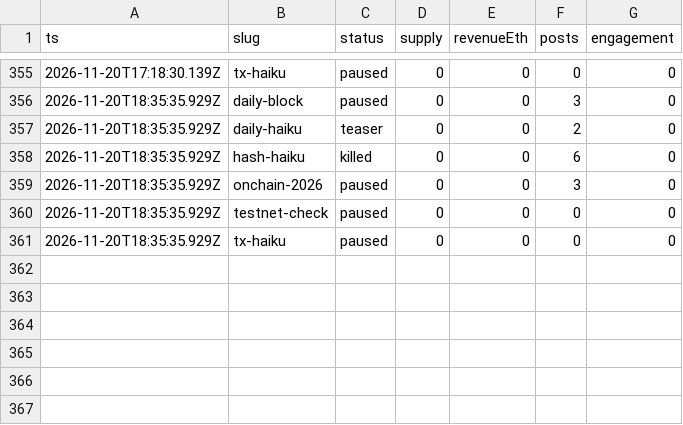
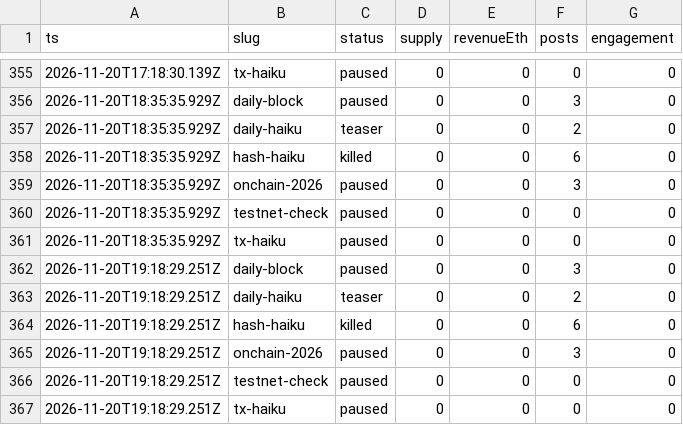
Before and after one commit to souya-h/mint-factory, a CSV file: metrics/history.csv, drawn as a sheet; only a part is shown, gaps mark what is left out.

```diff
--- a/metrics/history.csv
+++ b/metrics/history.csv
@@ -361 +361,7 @@ ts,slug,status,supply,revenueEth,posts,engagement
 2026-11-20T18:35:35.929Z,tx-haiku,paused,0,0,0,0
+2026-11-20T19:18:29.251Z,daily-block,paused,0,0,3,0
+2026-11-20T19:18:29.251Z,daily-haiku,teaser,0,0,2,0
+2026-11-20T19:18:29.251Z,hash-haiku,killed,0,0,6,0
+2026-11-20T19:18:29.251Z,onchain-2026,paused,0,0,3,0
+2026-11-20T19:18:29.251Z,testnet-check,paused,0,0,0,0
+2026-11-20T19:18:29.251Z,tx-haiku,paused,0,0,0,0
```
Also changed, not shown: 1 other file.
